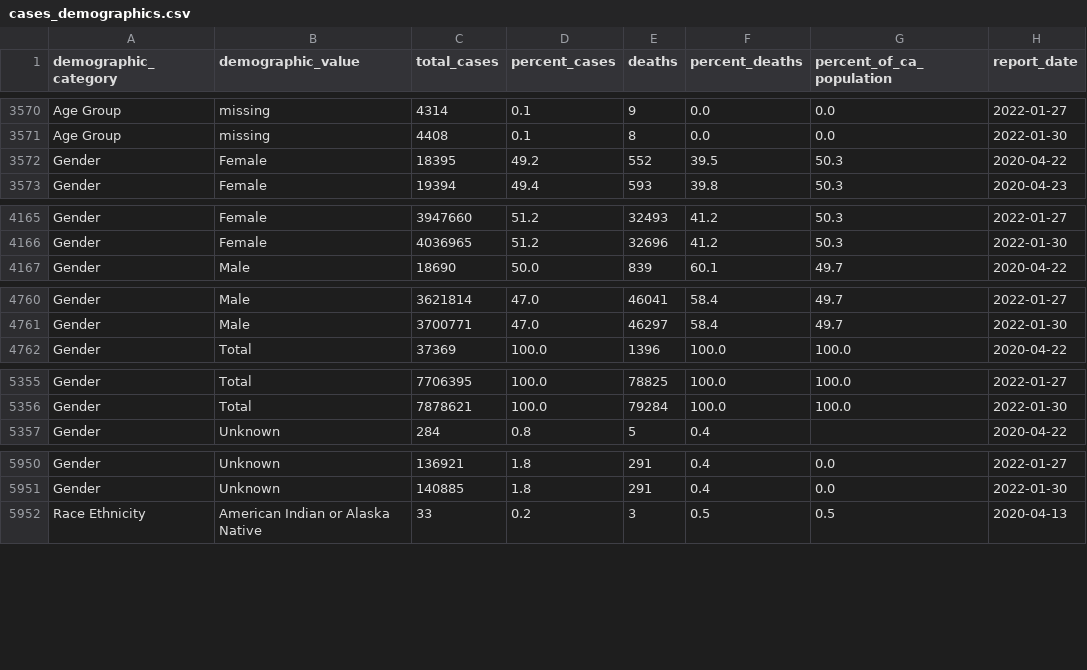
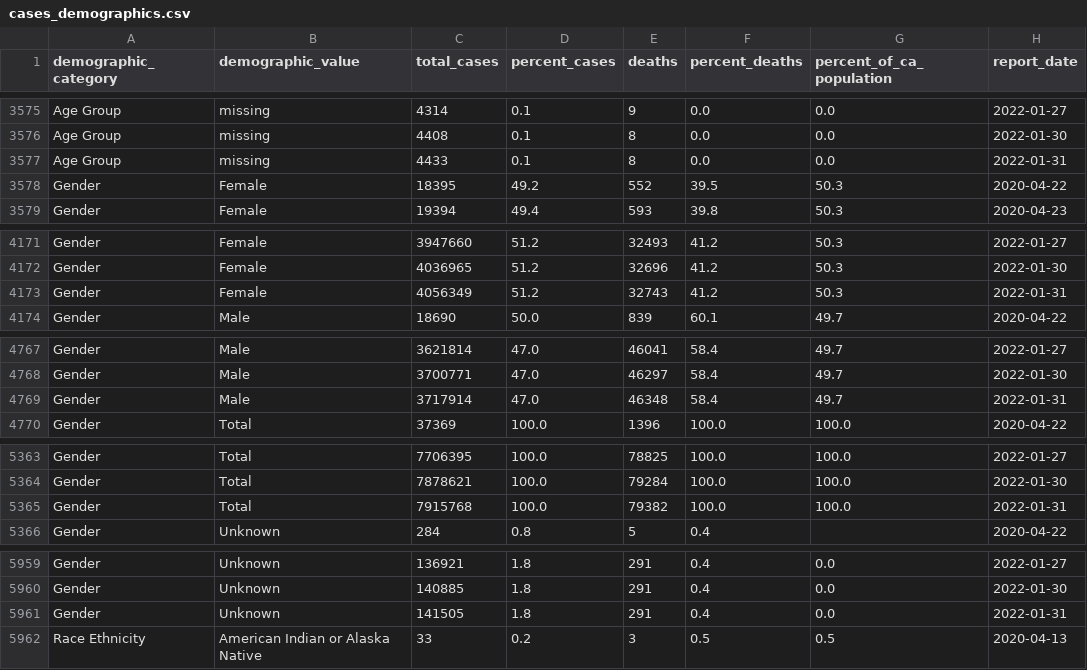
Before and after one commit to vllry/california-COVID-19-timeseries, a CSV file: cases_demographics.csv, drawn as a sheet; only a part is shown, gaps mark what is left out; the diff covers the shown part only; the diff names each change by its address in the sheet, - before the commit and + after, or states it on an @@ line.

```diff
--- a/cases_demographics.csv
+++ b/cases_demographics.csv
+row 3577: Age Group | missing | 4433 | 0.1 | 8 | 0.0 | 0.0 | 2022-01-31
+row 4173: Gender | Female | 4056349 | 51.2 | 32743 | 41.2 | 50.3 | 2022-01-31
+row 4769: Gender | Male | 3717914 | 47.0 | 46348 | 58.4 | 49.7 | 2022-01-31
+row 5365: Gender | Total | 7915768 | 100.0 | 79382 | 100.0 | 100.0 | 2022-01-31
+row 5961: Gender | Unknown | 141505 | 1.8 | 291 | 0.4 | 0.0 | 2022-01-31
```
Also changed, not shown: 14 added rows elsewhere in this file, 2 other files.
